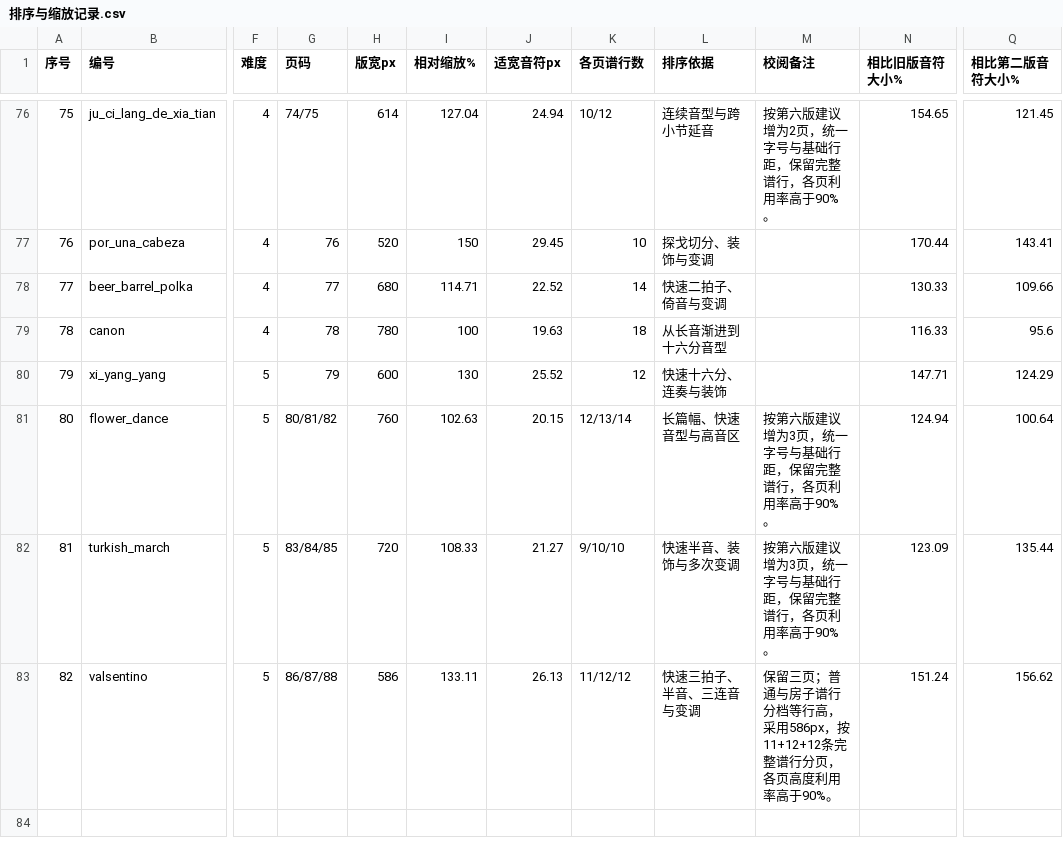
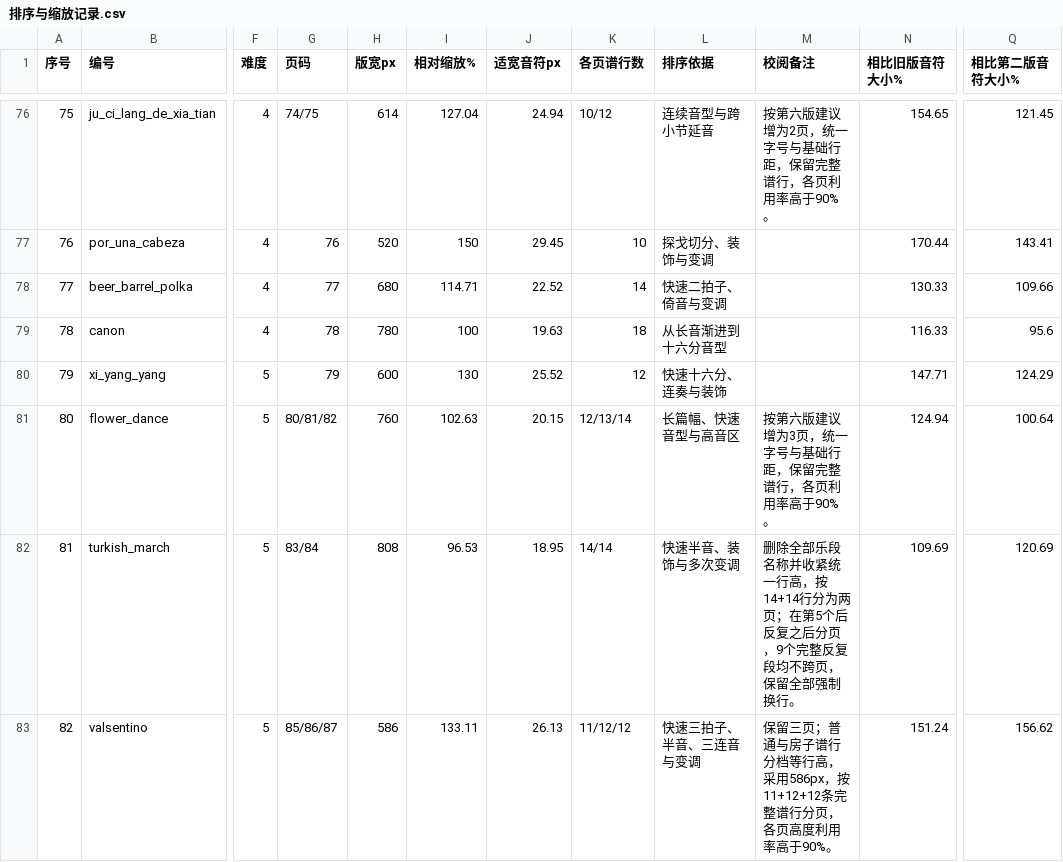
Before and after one commit to huazhechen/m3n, a CSV file: scorebook/排序与缩放记录.csv, drawn as a sheet; only a part is shown, gaps mark what is left out; the diff covers the shown part only; the diff names each change by its address in the sheet, - before the commit and + after, or states it on an @@ line.

```diff
--- a/scorebook/排序与缩放记录.csv
+++ b/scorebook/排序与缩放记录.csv
-G82 (页码): 83/84/85
+G82 (页码): 83/84
-H82 (版宽px): 720
+H82 (版宽px): 808
-I82 (相对缩放%): 108.33
+I82 (相对缩放%): 96.53
-J82 (适宽音符px): 21.27
+J82 (适宽音符px): 18.95
-K82 (各页谱行数): 9/10/10
+K82 (各页谱行数): 14/14
-M82 (校阅备注): 按第六版建议增为3页，统一字号与基础行距，保留完整谱行，各页利用率高于90%。
+M82 (校阅备注): 删除全部乐段名称并收紧统一行高，按14+14行分为两页；在第5个后反复之后分页，9个完整反复段均不跨页，保留全部强制换行。
-N82 (相比旧版音符大小%): 123.09
+N82 (相比旧版音符大小%): 109.69
-Q82 (相比第二版音符大小%): 135.44
+Q82 (相比第二版音符大小%): 120.69
-G83 (页码): 86/87/88
+G83 (页码): 85/86/87
```
Also changed, not shown: 48 edited cells elsewhere in this file, 16 other files.
